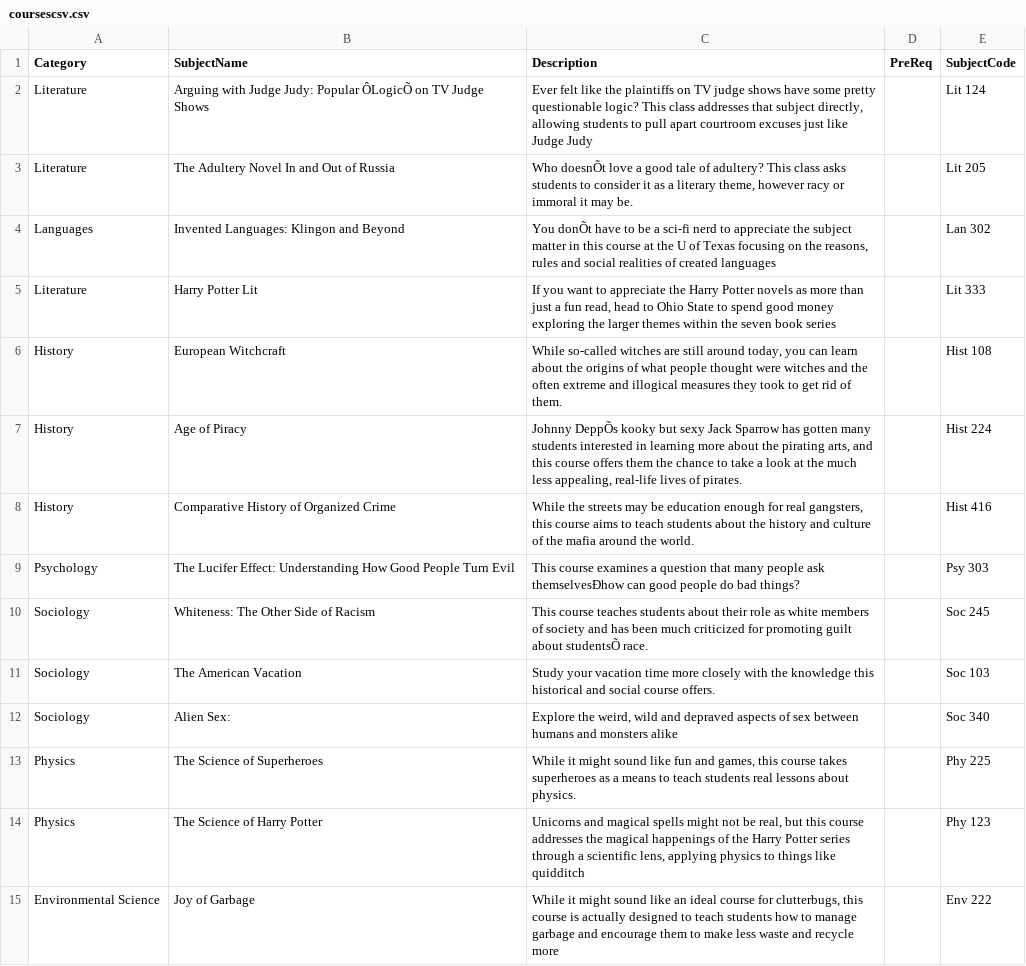
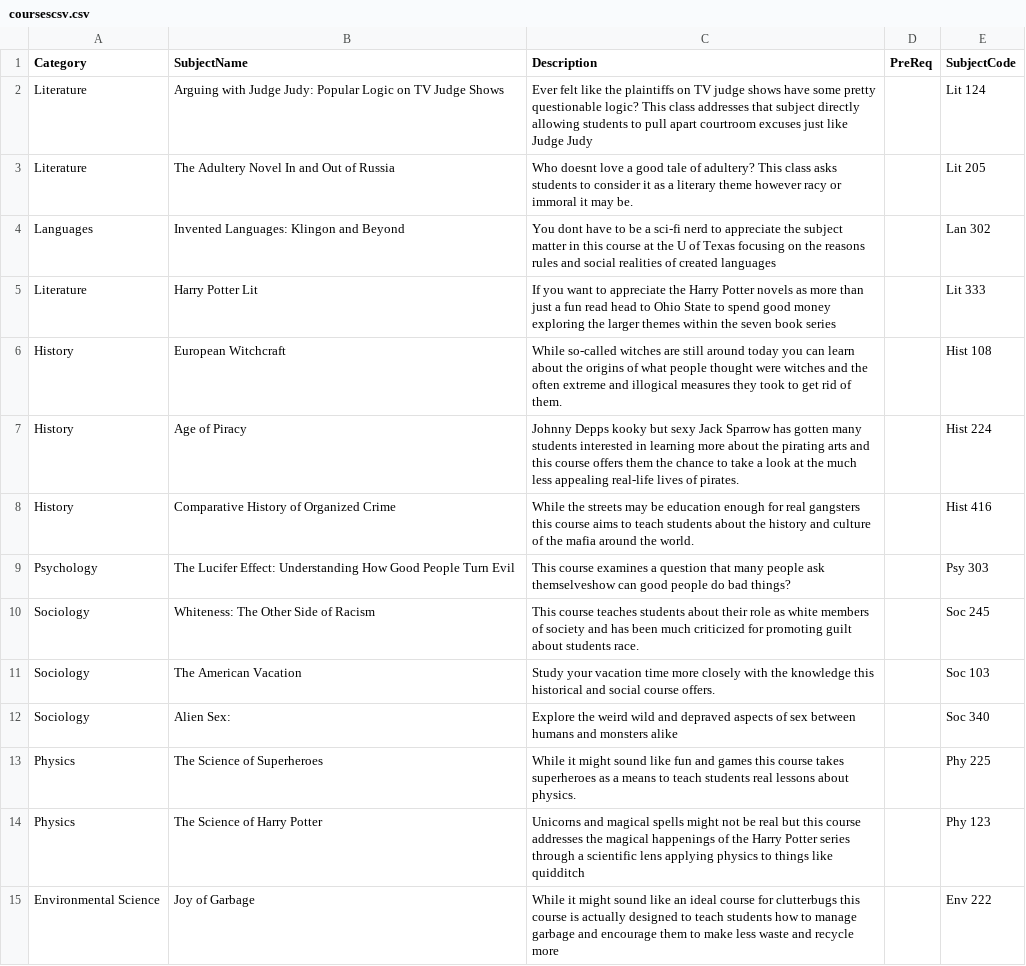
Before and after one commit to alprocto/CSCI343--SchoolScheduling, a CSV file: coursescsv.csv, drawn as a sheet; only a part is shown; the diff covers the shown part only; the diff names each change by its address in the sheet, - before the commit and + after, or states it on an @@ line.

Commit message:
Merge origin/master
Conflicts:
	src/csci343/schoolscheduling/Subject.java

```diff
--- a/coursescsv.csv
+++ b/coursescsv.csv
-B2 (SubjectName): …Judy: Popular ÔLogicÕ on TV…
+B2 (SubjectName): …Judy: Popular Logic on TV…
-C2 (Description): …that subject directly, allowing students…
+C2 (Description): …that subject directly allowing students…
-C3 (Description): Who doesnÕt love a good tale of adultery? This class asks students to consider it as a literary theme, however racy…
+C3 (Description): Who doesnt love a good tale of adultery? This class asks students to consider it as a literary theme however racy…
-C4 (Description): You donÕt have to be a sci-fi nerd to appreciate the subject matter in this course at the U of Texas focusing on the reasons, rules and…
+C4 (Description): You dont have to be a sci-fi nerd to appreciate the subject matter in this course at the U of Texas focusing on the reasons rules and…
-C5 (Description): …a fun read, head to…
+C5 (Description): …a fun read head to…
-C6 (Description): …still around today, you can…
+C6 (Description): …still around today you can…
-C7 (Description): Johnny DeppÕs kooky but sexy Jack Sparrow has gotten many students interested in learning more about the pirating arts, and this course offers them the chance to take a look at the much less appealing, real-life lives…
+C7 (Description): Johnny Depps kooky but sexy Jack Sparrow has gotten many students interested in learning more about the pirating arts and this course offers them the chance to take a look at the much less appealing real-life lives…
-C8 (Description): …for real gangsters, this course…
+C8 (Description): …for real gangsters this course…
-C9 (Description): …people ask themselvesÐhow can good…
+C9 (Description): …people ask themselveshow can good…
-C10 (Description): …guilt about studentsÕ race.
+C10 (Description): …guilt about students race.
-C12 (Description): Explore the weird, wild and…
+C12 (Description): Explore the weird wild and…
-C13 (Description): …fun and games, this course…
+C13 (Description): …fun and games this course…
-C14 (Description): …not be real, but this course addresses the magical happenings of the Harry Potter series through a scientific lens, applying physics…
+C14 (Description): …not be real but this course addresses the magical happenings of the Harry Potter series through a scientific lens applying physics…
-C15 (Description): …course for clutterbugs, this course…
+C15 (Description): …course for clutterbugs this course…
```
Also changed, not shown: 21 edited cells elsewhere in this file, 2 other files.
